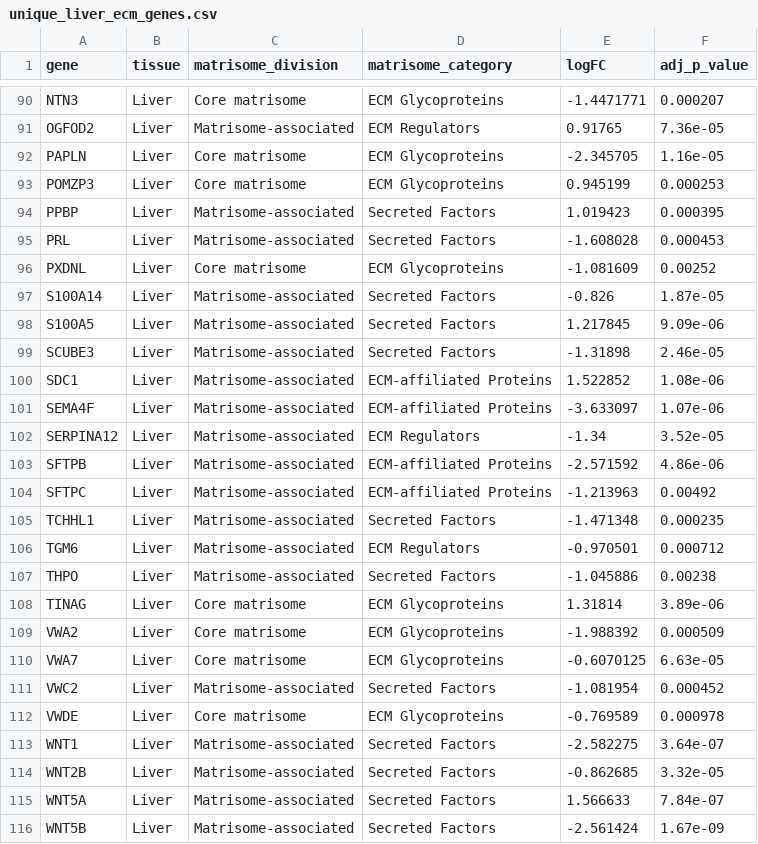
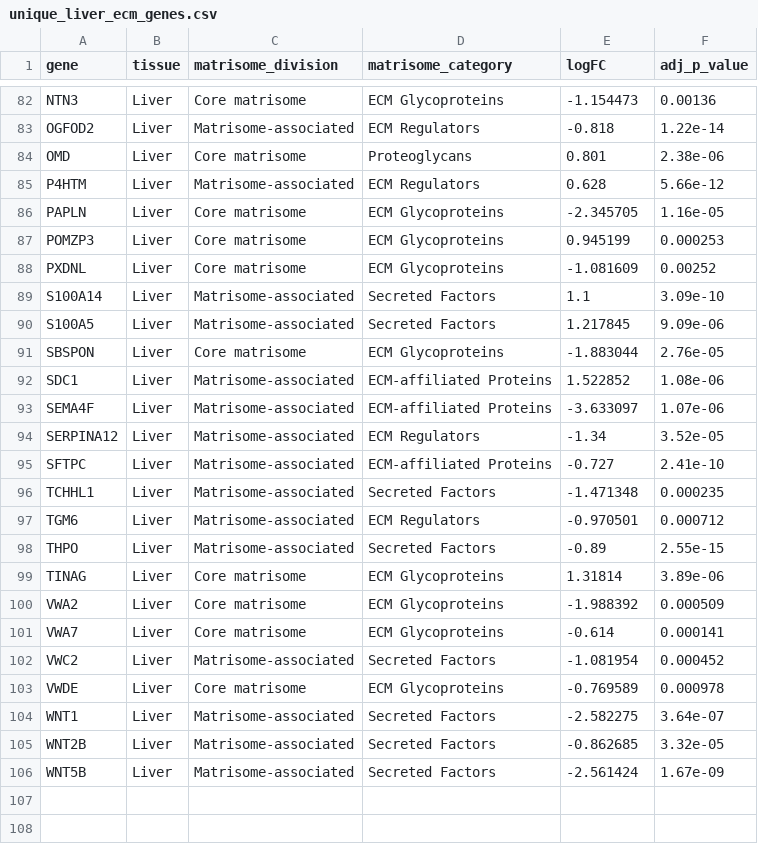
Before and after one commit to stephenrodrick17-cloud/CSIR-project-, a CSV file: results/unique_liver_ecm_genes.csv, drawn as a sheet; only a part is shown, gaps mark what is left out; removed rows and columns are numbered as before the commit, all else as after; the diff covers the shown part only; the diff names each change by its address in the sheet, - before the commit and + after, or states it on an @@ line.

```diff
--- a/results/unique_liver_ecm_genes.csv
+++ b/results/unique_liver_ecm_genes.csv
-E82 (logFC): -1.4471771
+E82 (logFC): -1.154473
-F82 (adj_p_value): 0.000207
+F82 (adj_p_value): 0.00136
-E83 (logFC): 0.91765
+E83 (logFC): -0.818
-F83 (adj_p_value): 7.36e-05
+F83 (adj_p_value): 1.22e-14
+row 84: OMD | Liver | Core matrisome | Proteoglycans | 0.801 | 2.38e-06
+row 85: P4HTM | Liver | Matrisome-associated | ECM Regulators | 0.628 | 5.66e-12
-row 94: PPBP | Liver | Matrisome-associated | Secreted Factors | 1.019423 | 0.000395
-row 95: PRL | Liver | Matrisome-associated | Secreted Factors | -1.608028 | 0.000453
-E89 (logFC): -0.826
+E89 (logFC): 1.1
-F89 (adj_p_value): 1.87e-05
+F89 (adj_p_value): 3.09e-10
-row 99: SCUBE3 | Liver | Matrisome-associated | Secreted Factors | -1.31898 | 2.46e-05
+row 91: SBSPON | Liver | Core matrisome | ECM Glycoproteins | -1.883044 | 2.76e-05
-row 103: SFTPB | Liver | Matrisome-associated | ECM-affiliated Proteins | -2.571592 | 4.86e-06
-E95 (logFC): -1.213963
+E95 (logFC): -0.727
-F95 (adj_p_value): 0.00492
+F95 (adj_p_value): 2.41e-10
-E98 (logFC): -1.045886
+E98 (logFC): -0.89
-F98 (adj_p_value): 0.00238
+F98 (adj_p_value): 2.55e-15
-E101 (logFC): -0.6070125
+E101 (logFC): -0.614
-F101 (adj_p_value): 6.63e-05
+F101 (adj_p_value): 0.000141
-row 115: WNT5A | Liver | Matrisome-associated | Secreted Factors | 1.566633 | 7.84e-07
```
Also changed, not shown: 4 added rows, 12 removed rows and 25 edited cells elsewhere in this file, results/common_all_4_tissues_ecm_genes.csv, results/common_all_4_tissues_genes.csv, 46 other files.
